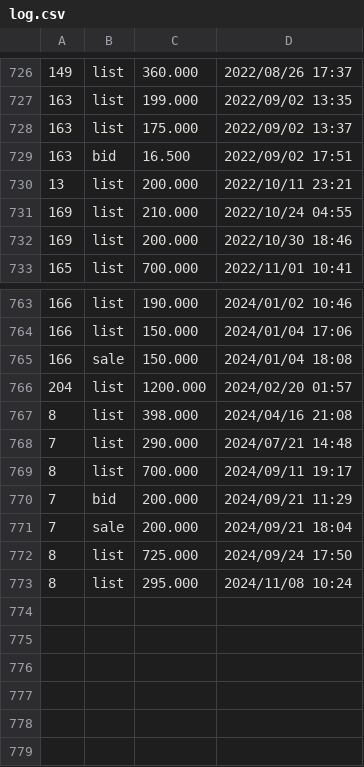
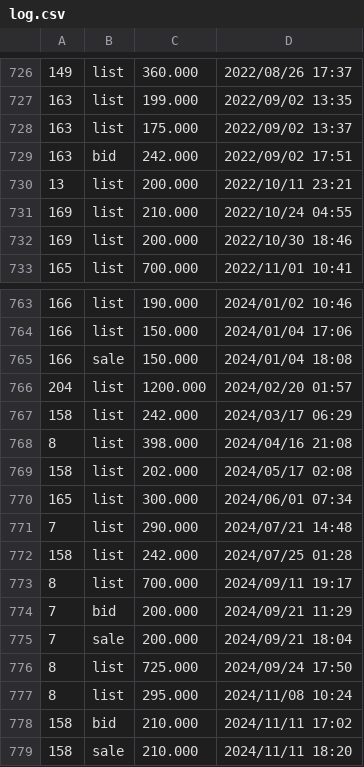
Before and after one commit to dblock/lost-robies, a CSV file: data/log.csv, drawn as a sheet; only a part is shown, gaps mark what is left out.

Commit message:
Updated with new offers or sales. 77 @@ frame 153 sold for 16.500 ETH

```diff
--- a/data/log.csv
+++ b/data/log.csv
@@ -728,3 +728,3 @@
 163	list	175.000	2022/09/02 13:37
-163	bid	16.500	2022/09/02 17:51
+163	bid	242.000	2022/09/02 17:51
 13	list	200.000	2022/10/11 23:21
@@ -766,4 +766,8 @@
 204	list	1200.000	2024/02/20 01:57
+158	list	242.000	2024/03/17 06:29
 8	list	398.000	2024/04/16 21:08
+158	list	202.000	2024/05/17 02:08
+165	list	300.000	2024/06/01 07:34
 7	list	290.000	2024/07/21 14:48
+158	list	242.000	2024/07/25 01:28
 8	list	700.000	2024/09/11 19:17
@@ -773 +777,3 @@
 8	list	295.000	2024/11/08 10:24
+158	bid	210.000	2024/11/11 17:02
+158	sale	210.000	2024/11/11 18:20
```
Also changed, not shown: 3 other files.
